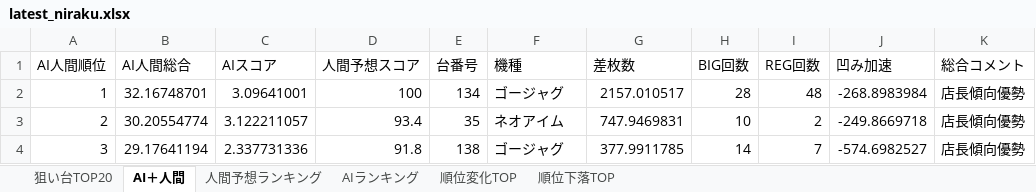
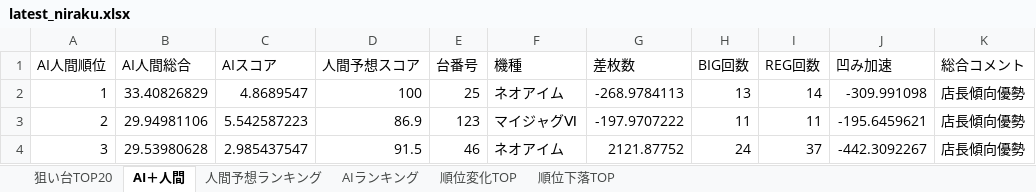
Before and after one commit to yuki061563-debug/juggler-assistant, an Excel workbook: latest_niraku.xlsx, sheet AI＋人間, drawn as a sheet; only a part is shown; values as stored, in another font and other column widths than the file's, no borders; the diff covers the shown part only; the diff names each change by its address in the sheet, - before the commit and + after, or states it on an @@ line.

```diff
--- a/latest_niraku.xlsx (sheet AI＋人間)
+++ b/latest_niraku.xlsx (sheet AI＋人間)
-B2 (AI人間総合): 32.16748701
+B2 (AI人間総合): 33.40826829
-C2 (AIスコア): 3.09641001
+C2 (AIスコア): 4.8689547
-E2 (台番号): 134
+E2 (台番号): 25
-F2 (機種): ゴージャグ
+F2 (機種): ネオアイム
-G2 (差枚数): 2157.010517
+G2 (差枚数): -268.9784113
-H2 (BIG回数): 28
+H2 (BIG回数): 13
-I2 (REG回数): 48
+I2 (REG回数): 14
-J2 (凹み加速): -268.8983984
+J2 (凹み加速): -309.991098
-B3 (AI人間総合): 30.20554774
+B3 (AI人間総合): 29.94981106
-C3 (AIスコア): 3.122211057
+C3 (AIスコア): 5.542587223
-D3 (人間予想スコア): 93.4
+D3 (人間予想スコア): 86.9
-E3 (台番号): 35
+E3 (台番号): 123
-F3 (機種): ネオアイム
+F3 (機種): マイジャグⅥ
-G3 (差枚数): 747.9469831
+G3 (差枚数): -197.9707222
-H3 (BIG回数): 10
+H3 (BIG回数): 11
-I3 (REG回数): 2
+I3 (REG回数): 11
-J3 (凹み加速): -249.8669718
+J3 (凹み加速): -195.6459621
-B4 (AI人間総合): 29.17641194
+B4 (AI人間総合): 29.53980628
-C4 (AIスコア): 2.337731336
+C4 (AIスコア): 2.985437547
-D4 (人間予想スコア): 91.8
+D4 (人間予想スコア): 91.5
-E4 (台番号): 138
+E4 (台番号): 46
-F4 (機種): ゴージャグ
+F4 (機種): ネオアイム
-G4 (差枚数): 377.9911785
+G4 (差枚数): 2121.87752
-H4 (BIG回数): 14
+H4 (BIG回数): 24
-I4 (REG回数): 7
+I4 (REG回数): 37
-J4 (凹み加速): -574.6982527
+J4 (凹み加速): -442.3092267
```
Also changed, not shown: 597 edited cells elsewhere in this sheet, sheet 人間予想ランキング, sheet AIランキング, sheet 順位変化TOP, sheet 順位下落TOP, sheet 狙い台TOP20.
